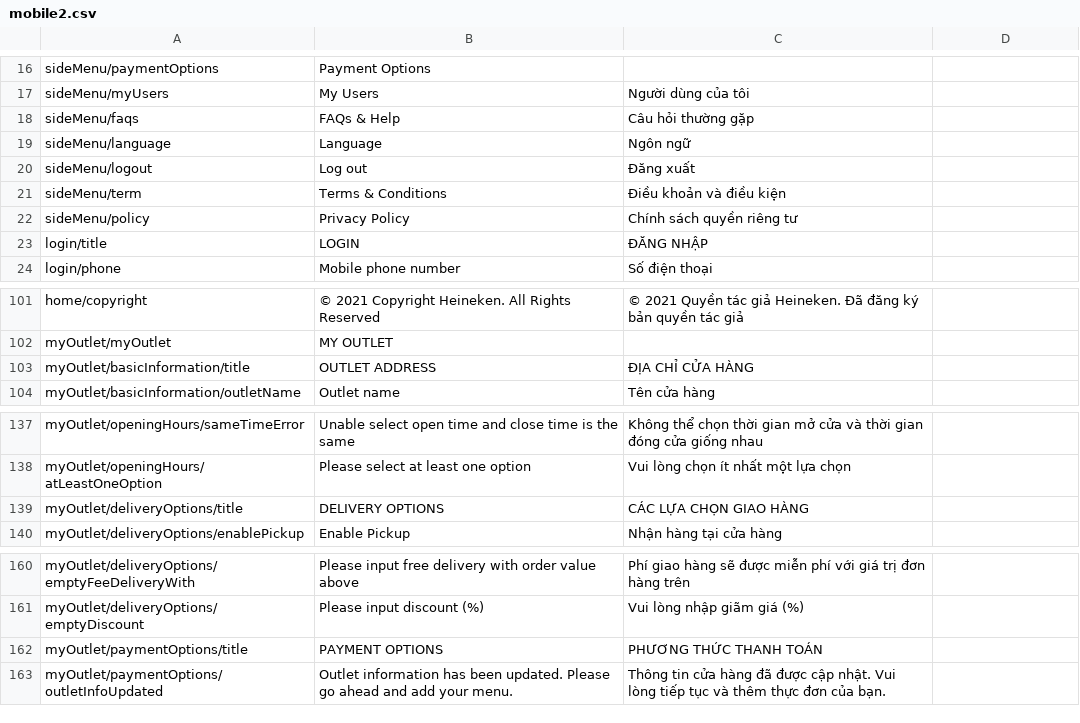
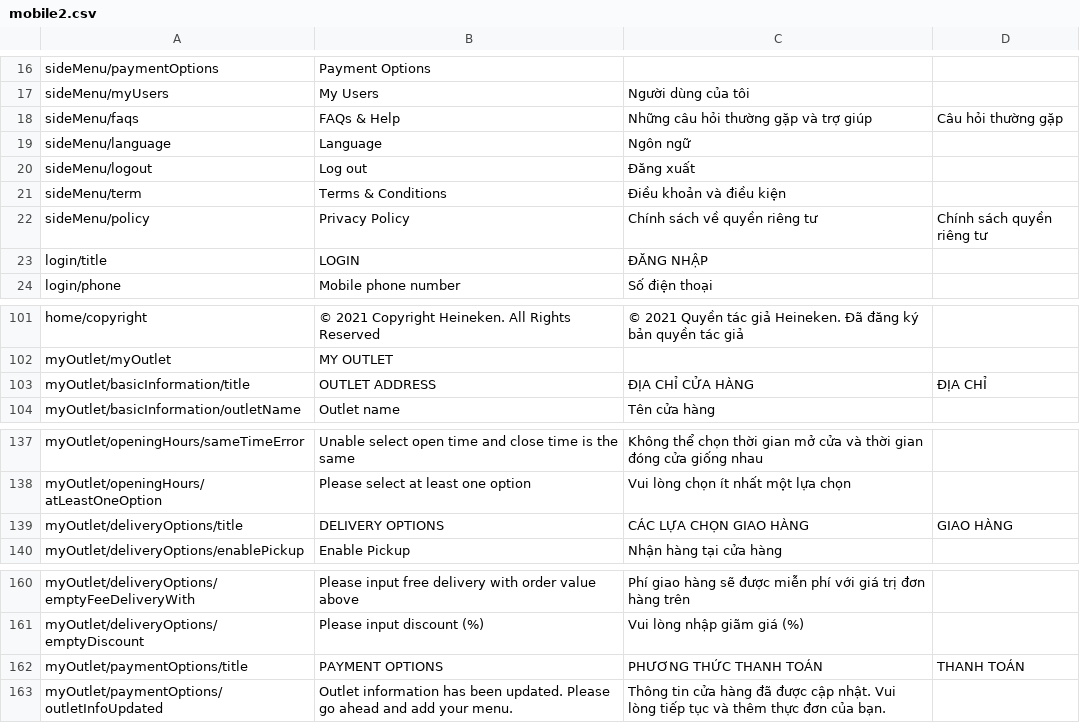
Before and after one commit to thieumao/ConvertTool, a CSV file: mobile2.csv, drawn as a sheet; only a part is shown, gaps mark what is left out; the diff names each change by its address in the sheet, - before the commit and + after, or states it on an @@ line.

Commit message:
create mobile2.csv

```diff
--- a/mobile2.csv
+++ b/mobile2.csv
-C18: Câu hỏi thường gặp
+C18: Những câu hỏi thường gặp và trợ giúp
-D18: (empty)
+D18: Câu hỏi thường gặp
-C22: Chính sách quyền riêng tư
+C22: Chính sách về quyền riêng tư
-D22: (empty)
+D22: Chính sách quyền riêng tư
-D103: (empty)
+D103: ĐỊA CHỈ
-D139: (empty)
+D139: GIAO HÀNG
-D162: (empty)
+D162: THANH TOÁN
```
Also changed, not shown: 1 other file.
